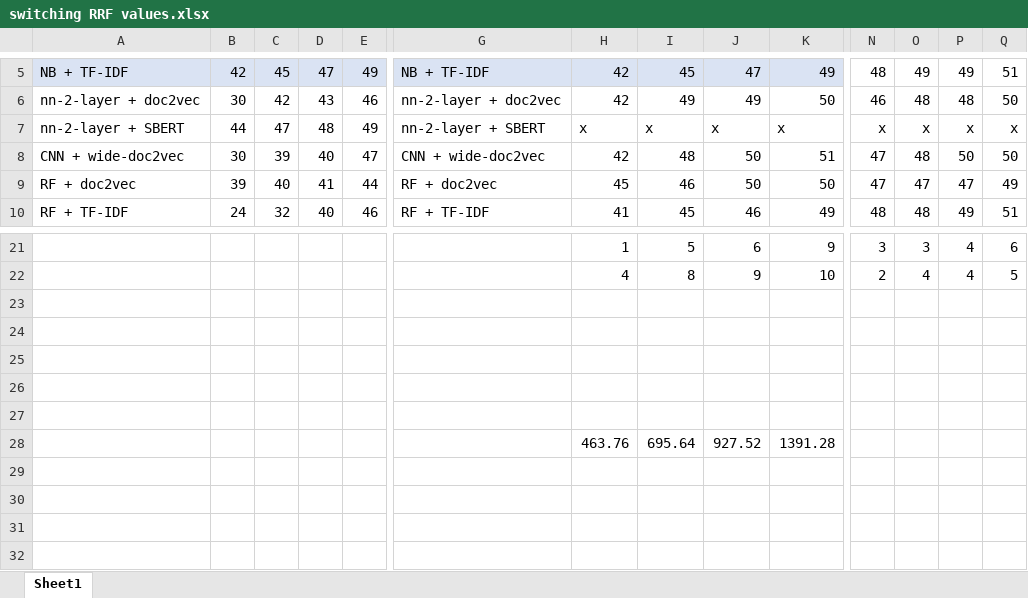
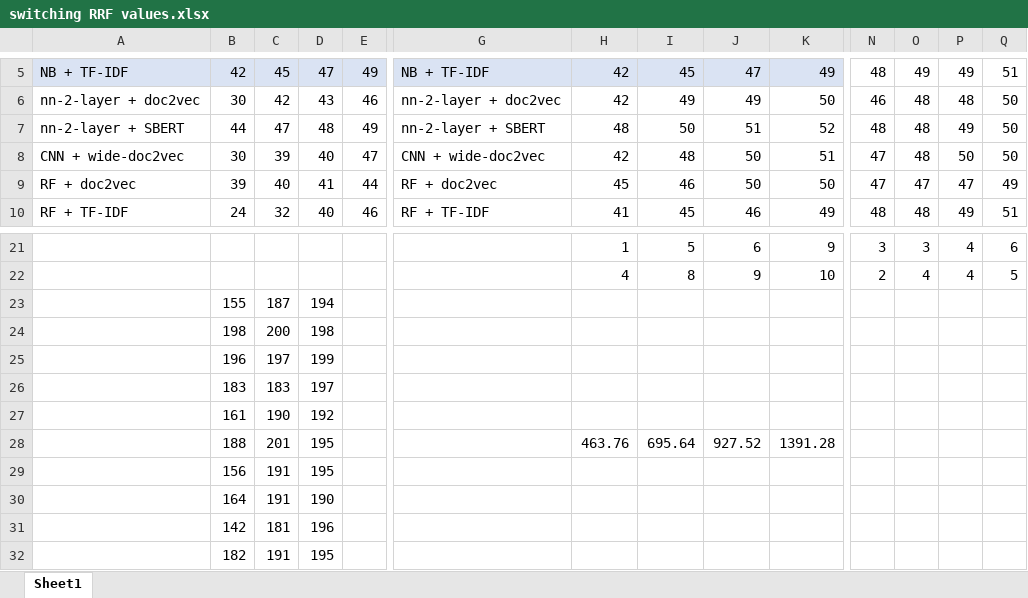
Before and after one commit to jteijema/Mega-Meta-paper-simulations, an Excel workbook: results/switching RRF values.xlsx, sheet Sheet1, drawn as a sheet; only a part is shown, gaps mark what is left out; values as stored, in another font and other column widths than the file's, no borders; table styles not drawn; rows hold the shown columns only; the diff names each change by its address in the sheet, - before the commit and + after, or states it on an @@ line.

Commit message:
Update switching RRF values.xlsx

```diff
--- a/results/switching RRF values.xlsx (sheet Sheet1)
+++ b/results/switching RRF values.xlsx (sheet Sheet1)
-H7: x
+H7: 48
-I7: x
+I7: 50
-J7: x
+J7: 51
-K7: x
+K7: 52
-N7: x
+N7: 48
-O7: x
+O7: 48
-P7: x
+P7: 49
-Q7: x
+Q7: 50
-row 23: (empty)
+row 23:  | 155 | 187 | 194
-row 24: (empty)
+row 24:  | 198 | 200 | 198
-row 25: (empty)
+row 25:  | 196 | 197 | 199
-row 26: (empty)
+row 26:  | 183 | 183 | 197
-row 27: (empty)
+row 27:  | 161 | 190 | 192
-B28: (empty)
+B28: 188
-C28: (empty)
+C28: 201
-D28: (empty)
+D28: 195
+row 29:  | 156 | 191 | 195
+row 30:  | 164 | 191 | 190
+row 31:  | 142 | 181 | 196
+row 32:  | 182 | 191 | 195
```
